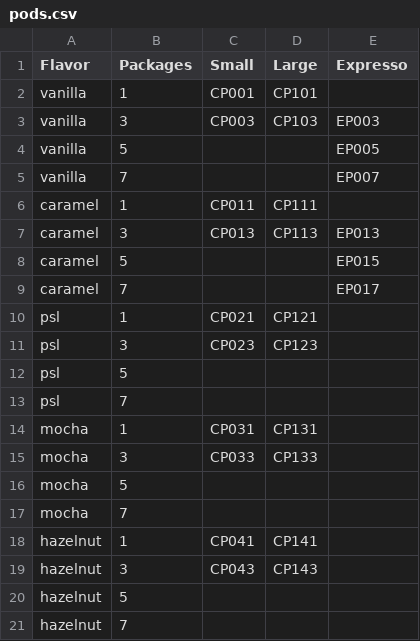
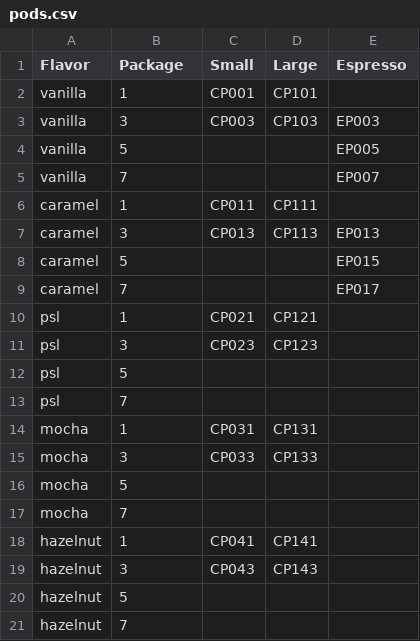
Before and after one commit to alexcampos09/Flask-Restful-API, a CSV file: rest-app/pods.csv, drawn as a sheet.

```diff
--- a/rest-app/pods.csv
+++ b/rest-app/pods.csv
@@ -1,2 +1,2 @@
-Flavor,Packages,Small,Large,Expresso
+Flavor,Package,Small,Large,Espresso
 vanilla,1,CP001,CP101,
```
Also changed, not shown: 5 other files.
